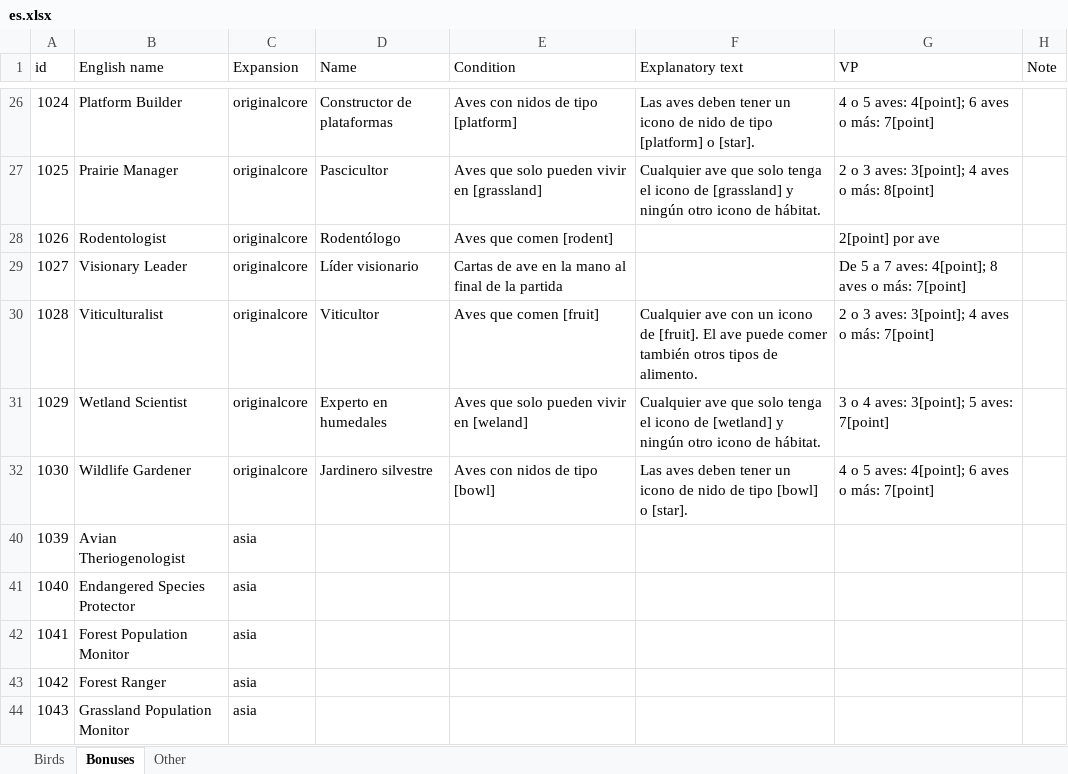
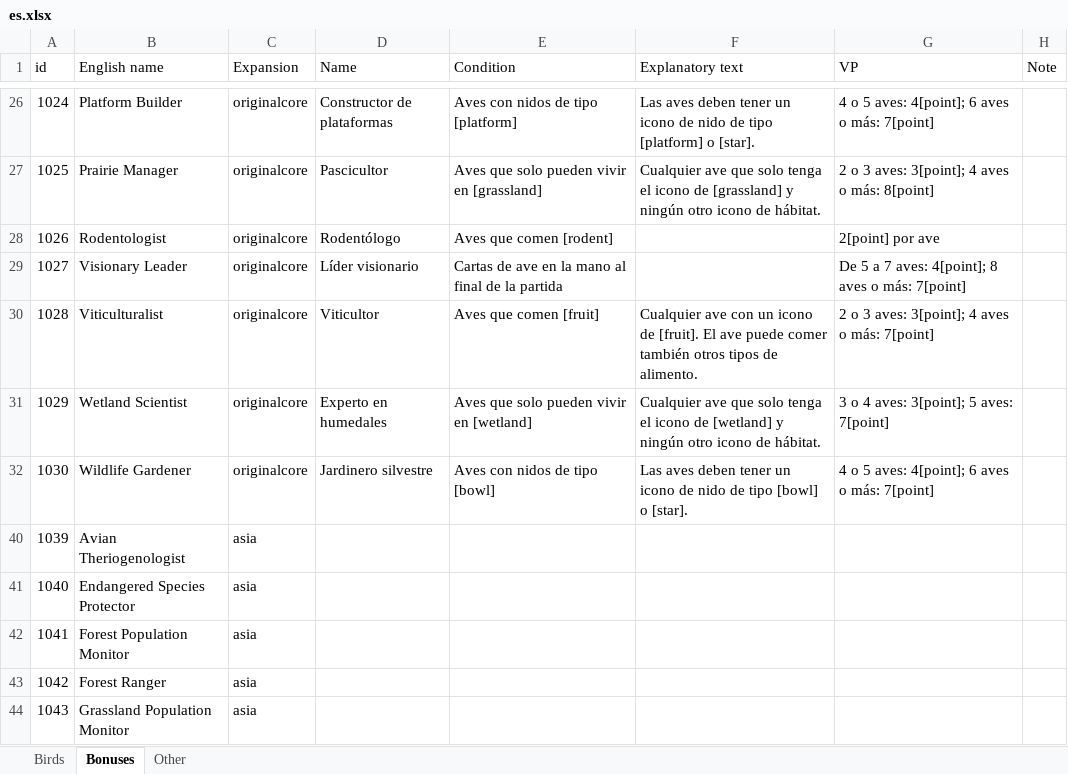
Before and after one commit to navarog/wingsearch, an Excel workbook: i18n/es.xlsx, sheet Bonuses, drawn as a sheet; only a part is shown, gaps mark what is left out; values as stored, in another font and other column widths than the file's, no borders; table styles not drawn; the diff names each change by its address in the sheet, - before the commit and + after, or states it on an @@ line.

Commit message:
Fix a typo and generate the translations

```diff
--- a/i18n/es.xlsx (sheet Bonuses)
+++ b/i18n/es.xlsx (sheet Bonuses)
-E31 (Condition): Aves que solo pueden vivir en [weland]
+E31 (Condition): Aves que solo pueden vivir en [wetland]
```
Also changed, not shown: 9 other files.
